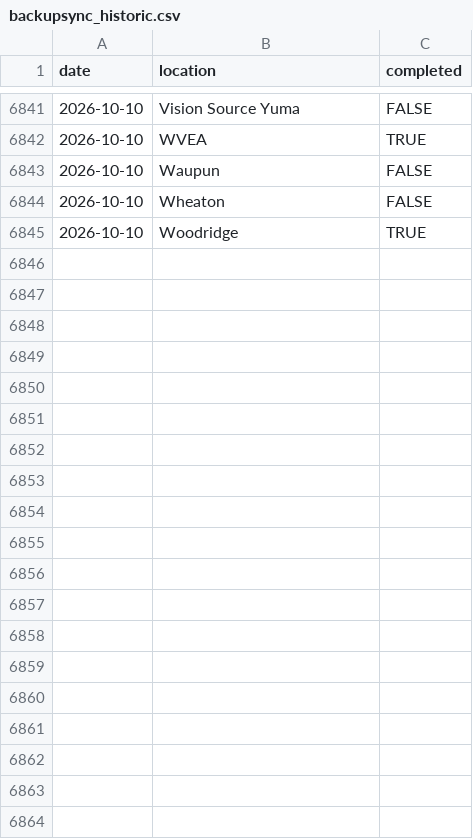
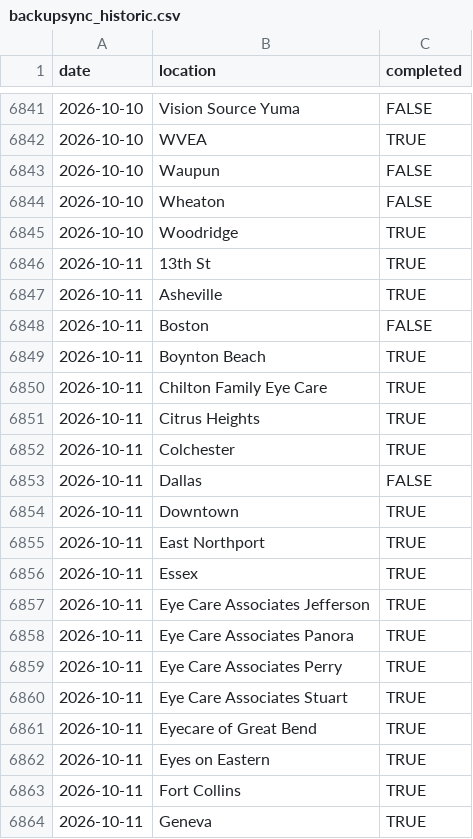
Before and after one commit to AdityaNair46/backupsync-dashboard, a CSV file: backupsync_historic.csv, drawn as a sheet; only a part is shown, gaps mark what is left out; the diff covers the shown part only; the diff names each change by its address in the sheet, - before the commit and + after, or states it on an @@ line.

Commit message:
Auto-update backup sync data — 2026-10-12 06:21 UTC

```diff
--- a/backupsync_historic.csv
+++ b/backupsync_historic.csv
+row 6846: 2026-10-11 | 13th St | TRUE
+row 6847: 2026-10-11 | Asheville | TRUE
+row 6848: 2026-10-11 | Boston | FALSE
+row 6849: 2026-10-11 | Boynton Beach | TRUE
+row 6850: 2026-10-11 | Chilton Family Eye Care | TRUE
+row 6851: 2026-10-11 | Citrus Heights | TRUE
+row 6852: 2026-10-11 | Colchester | TRUE
+row 6853: 2026-10-11 | Dallas | FALSE
+row 6854: 2026-10-11 | Downtown | TRUE
+row 6855: 2026-10-11 | East Northport | TRUE
+row 6856: 2026-10-11 | Essex | TRUE
+row 6857: 2026-10-11 | Eye Care Associates Jefferson | TRUE
+row 6858: 2026-10-11 | Eye Care Associates Panora | TRUE
+row 6859: 2026-10-11 | Eye Care Associates Perry | TRUE
+row 6860: 2026-10-11 | Eye Care Associates Stuart | TRUE
+row 6861: 2026-10-11 | Eyecare of Great Bend | TRUE
+row 6862: 2026-10-11 | Eyes on Eastern | TRUE
+row 6863: 2026-10-11 | Fort Collins | TRUE
+row 6864: 2026-10-11 | Geneva | TRUE
```
Also changed, not shown: 40 added rows elsewhere in this file.
